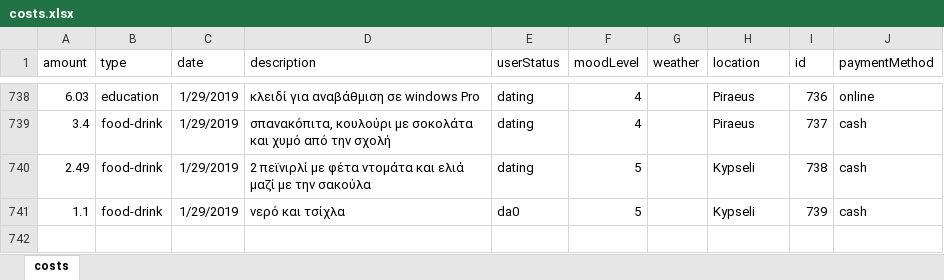
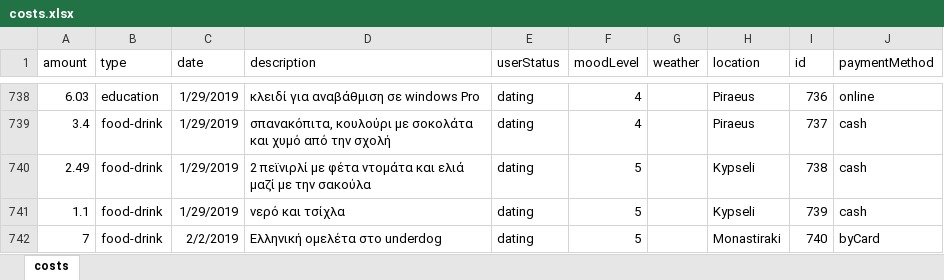
Before and after one commit to Stamanos/Financial-Organization, an Excel workbook: DataBase/costs.xlsx, sheet costs, drawn as a sheet; only a part is shown, gaps mark what is left out; values as stored, in another font and other column widths than the file's, no borders; table styles not drawn; the diff names each change by its address in the sheet, - before the commit and + after, or states it on an @@ line.

Commit message:
Exetastiki

```diff
--- a/DataBase/costs.xlsx (sheet costs)
+++ b/DataBase/costs.xlsx (sheet costs)
-E741 (userStatus): da0
+E741 (userStatus): dating
+row 742: 7 | food-drink | 2/2/2019 | Ελληνική ομελέτα στο underdog | dating | 5 |  | Monastiraki | 740 | byCard
```
